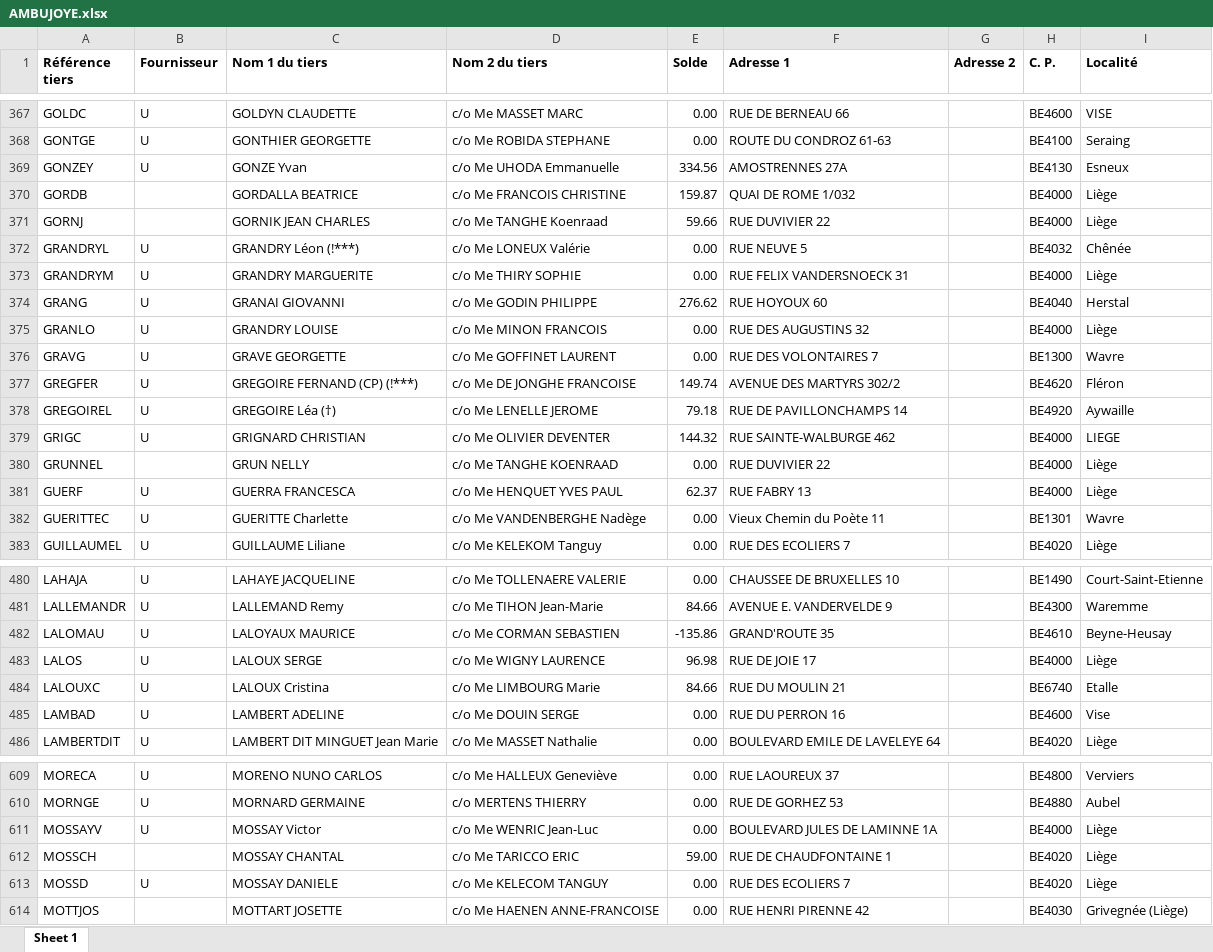
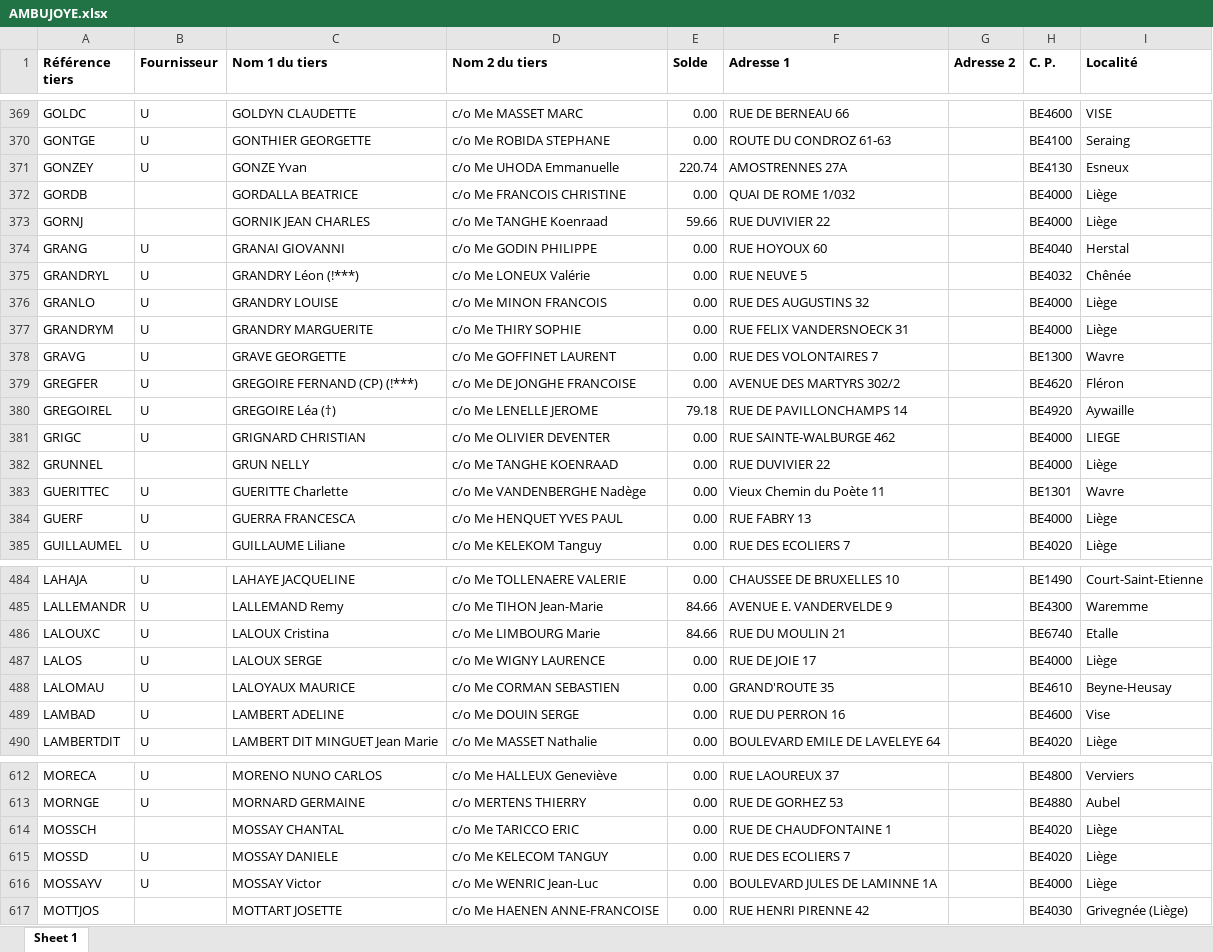
Before and after one commit to jphoubion/COMailPrinting, an Excel workbook: AMBUJOYE.xlsx, sheet Sheet 1, drawn as a sheet; only a part is shown, gaps mark what is left out; values as stored, in another font and other column widths than the file's, no borders; removed rows and columns are numbered as before the commit, all else as after; the diff covers the shown part only; the diff names each change by its address in the sheet, - before the commit and + after, or states it on an @@ line.

```diff
--- a/AMBUJOYE.xlsx (sheet Sheet 1)
+++ b/AMBUJOYE.xlsx (sheet Sheet 1)
-E371 (Solde): 334.56
+E371 (Solde): 220.74
-E372 (Solde): 159.87
+E372 (Solde): 0.00
+row 374: GRANG | U | GRANAI GIOVANNI | c/o Me GODIN PHILIPPE | 0.00 | RUE HOYOUX 60 |  | BE4040 | Herstal
@@ row 375 moved to row 376: GRANLO @@
-row 374: GRANG | U | GRANAI GIOVANNI | c/o Me GODIN PHILIPPE | 276.62 | RUE HOYOUX 60 |  | BE4040 | Herstal
-E379 (Solde): 149.74
+E379 (Solde): 0.00
-E381 (Solde): 144.32
+E381 (Solde): 0.00
-row 381: GUERF | U | GUERRA FRANCESCA | c/o Me HENQUET YVES PAUL | 62.37 | RUE FABRY 13 |  | BE4000 | Liège
+row 384: GUERF | U | GUERRA FRANCESCA | c/o Me HENQUET YVES PAUL | 0.00 | RUE FABRY 13 |  | BE4000 | Liège
-row 482: LALOMAU | U | LALOYAUX MAURICE | c/o Me CORMAN SEBASTIEN | -135.86 | GRAND'ROUTE 35 |  | BE4610 | Beyne-Heusay
-row 483: LALOS | U | LALOUX SERGE | c/o Me WIGNY LAURENCE | 96.98 | RUE DE JOIE 17 |  | BE4000 | Liège
+row 487: LALOS | U | LALOUX SERGE | c/o Me WIGNY LAURENCE | 0.00 | RUE DE JOIE 17 |  | BE4000 | Liège
+row 488: LALOMAU | U | LALOYAUX MAURICE | c/o Me CORMAN SEBASTIEN | 0.00 | GRAND'ROUTE 35 |  | BE4610 | Beyne-Heusay
+row 614: MOSSCH |  | MOSSAY CHANTAL | c/o Me TARICCO ERIC | 0.00 | RUE DE CHAUDFONTAINE 1 |  | BE4020 | Liège
@@ row 613 moved to row 615: MOSSD @@
-row 612: MOSSCH |  | MOSSAY CHANTAL | c/o Me TARICCO ERIC | 59.00 | RUE DE CHAUDFONTAINE 1 |  | BE4020 | Liège
```
Also changed, not shown: 18 added rows, 12 removed rows, 64 moved rows and 110 edited cells elsewhere in this sheet, 3 other files.
